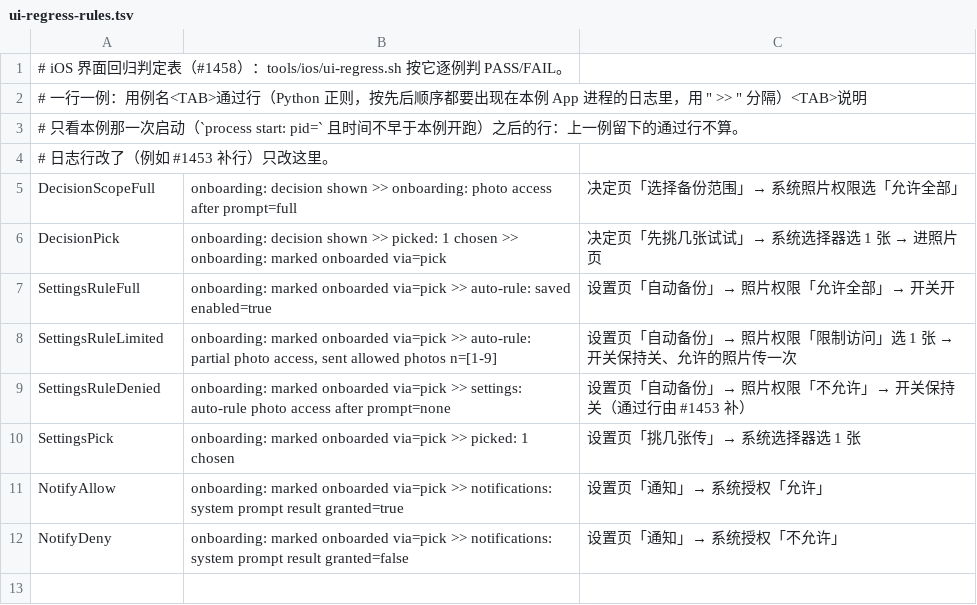
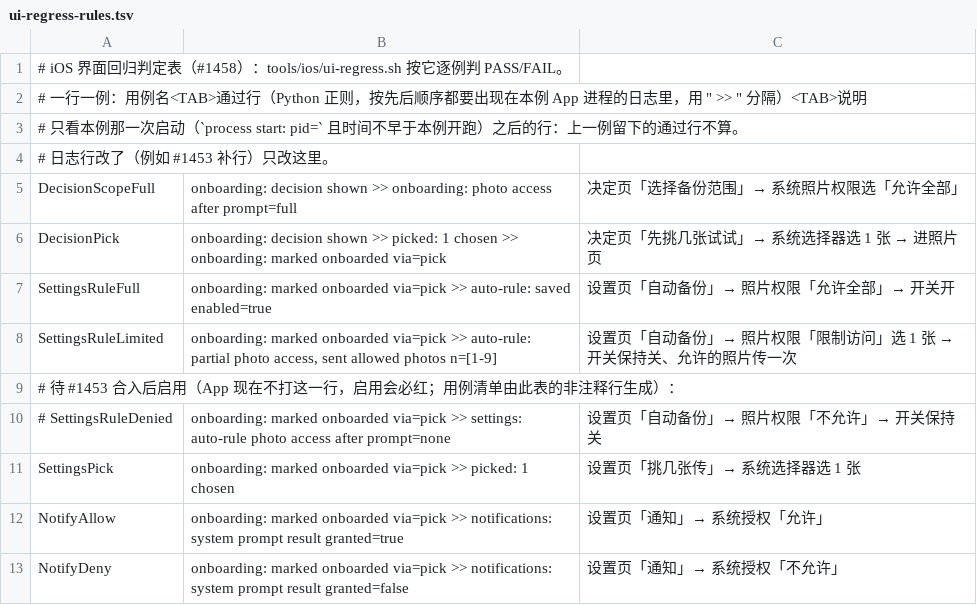
Before and after one commit to hawkeye-xb/P-Pass, a TSV file: tools/ios/ui-regress-rules.tsv, drawn as a sheet.

```diff
--- a/tools/ios/ui-regress-rules.tsv
+++ b/tools/ios/ui-regress-rules.tsv
@@ -8,3 +8,4 @@ SettingsRuleFull	onboarding: marked onboarded via=pick >> auto-rule: saved enabl
 SettingsRuleLimited	onboarding: marked onboarded via=pick >> auto-rule: partial photo access, sent allowed photos n=[1-9]	设置页「自动备份」→ 照片权限「限制访问」选 1 张 → 开关保持关、允许的照片传一次
-SettingsRuleDenied	onboarding: marked onboarded via=pick >> settings: auto-rule photo access after prompt=none	设置页「自动备份」→ 照片权限「不允许」→ 开关保持关（通过行由 #1453 补）
+# 待 #1453 合入后启用（App 现在不打这一行，启用会必红；用例清单由此表的非注释行生成）：
+# SettingsRuleDenied	onboarding: marked onboarded via=pick >> settings: auto-rule photo access after prompt=none	设置页「自动备份」→ 照片权限「不允许」→ 开关保持关
 SettingsPick	onboarding: marked onboarded via=pick >> picked: 1 chosen	设置页「挑几张传」→ 系统选择器选 1 张
```
Also changed, not shown: 4 other files.
